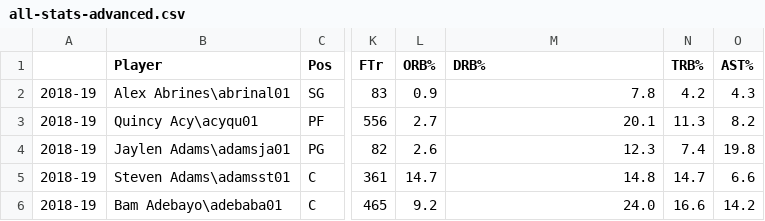
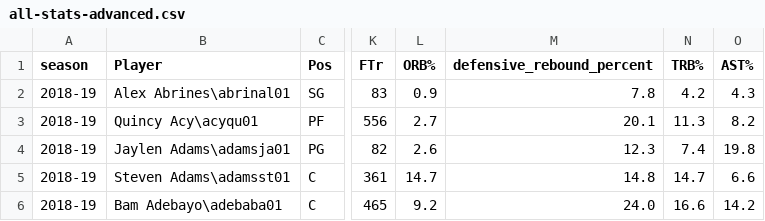
Before and after one commit to Telmalk/DatavieBackEnd, a CSV file: assets/stat/all-stats-advanced.csv, drawn as a sheet; only a part is shown, gaps mark what is left out; the diff names each change by its address in the sheet, - before the commit and + after, or states it on an @@ line.

Commit message:
add percent rebbound and steal

```diff
--- a/assets/stat/all-stats-advanced.csv
+++ b/assets/stat/all-stats-advanced.csv
-A1: (empty)
+A1: season
-M1: DRB%
+M1: defensive_rebound_percent
```
Also changed, not shown: 3 other files.
